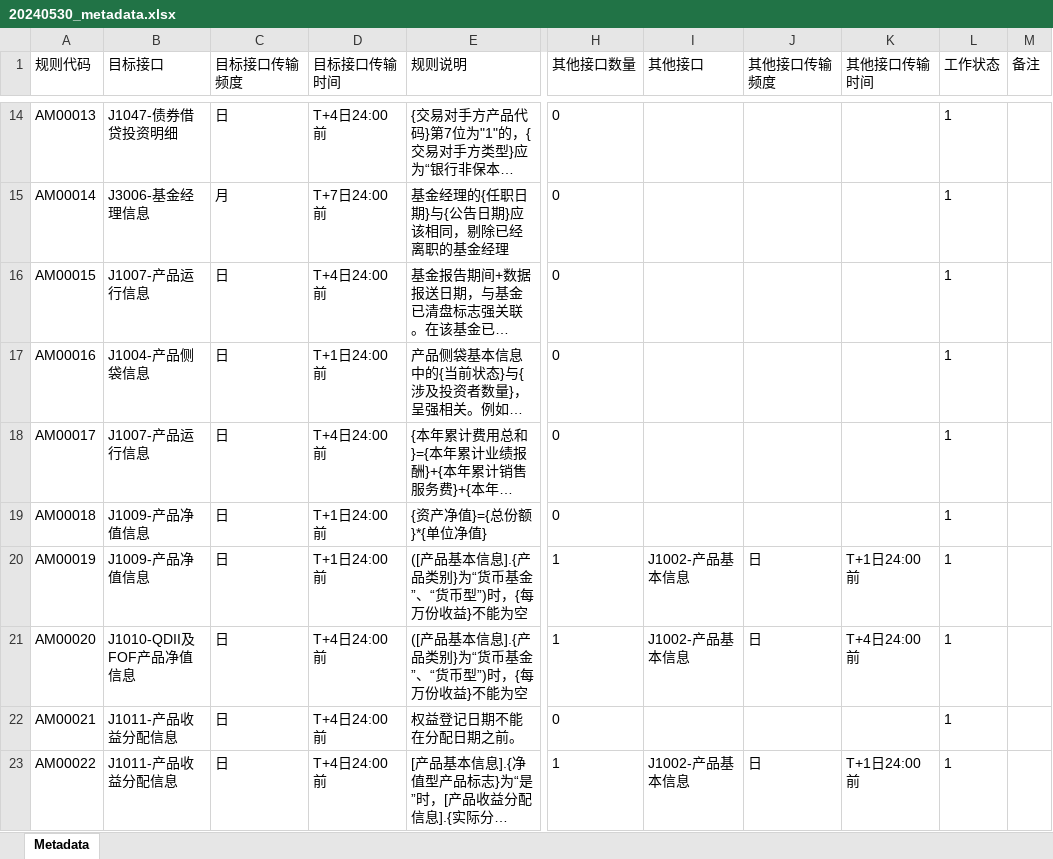
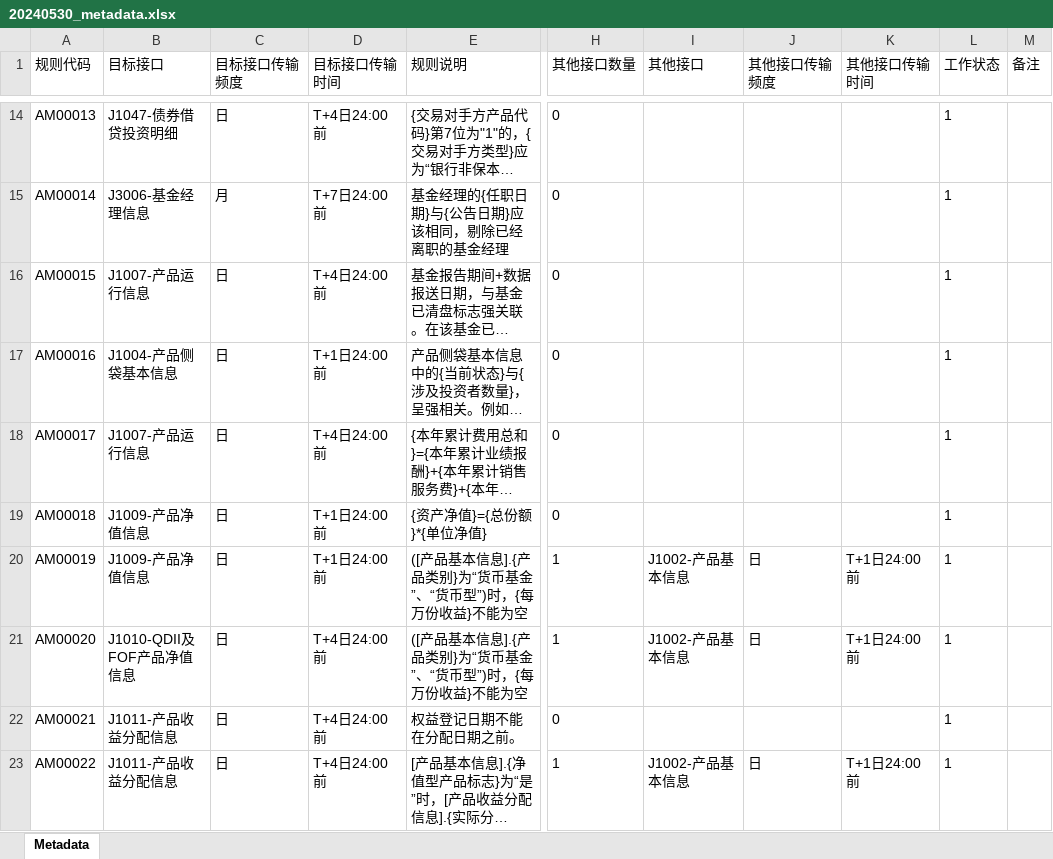
Before and after one commit to bujiuzhi/SQLRuleParser, an Excel workbook: src/main/resources/output/20240530_metadata.xlsx, sheet Metadata, drawn as a sheet; only a part is shown, gaps mark what is left out; long unchanged cells end in …; values as stored, in another font and other column widths than the file's, no borders; the diff covers the shown part only; the diff names each change by its address in the sheet, - before the commit and + after, or states it on an @@ line.

```diff
--- a/src/main/resources/output/20240530_metadata.xlsx (sheet Metadata)
+++ b/src/main/resources/output/20240530_metadata.xlsx (sheet Metadata)
-B17 (目标接口): J1004-产品侧袋信息
+B17 (目标接口): J1004-产品侧袋基本信息
-K21 (其他接口传输时间): T+4日24:00前
+K21 (其他接口传输时间): T+1日24:00前
```
Also changed, not shown: 70 added rows and 15 edited cells elsewhere in this sheet, 2 other files.
